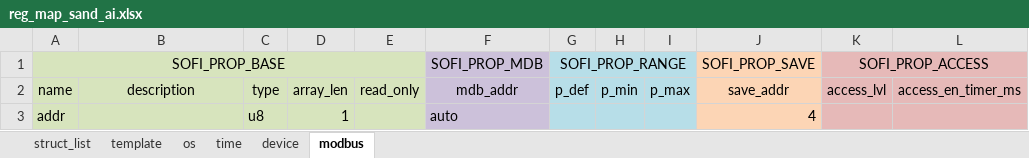
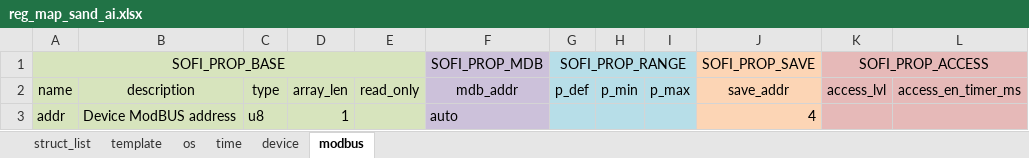
Before and after one commit to Airat91/SAND, an Excel workbook: generator/input/reg_maps/reg_map_sand_ai.xlsx, sheet modbus, drawn as a sheet; values as stored, in another font and other column widths than the file's, no borders; the diff names each change by its address in the sheet, - before the commit and + after, or states it on an @@ line.

```diff
--- a/generator/input/reg_maps/reg_map_sand_ai.xlsx (sheet modbus)
+++ b/generator/input/reg_maps/reg_map_sand_ai.xlsx (sheet modbus)
-B3 (description): (empty)
+B3 (description): Device ModBUS address
```
Also changed, not shown: sheet os, sheet device, 4 other files.
